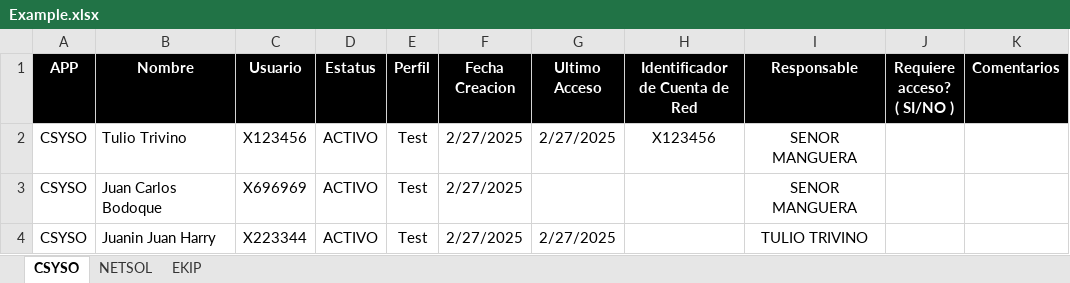
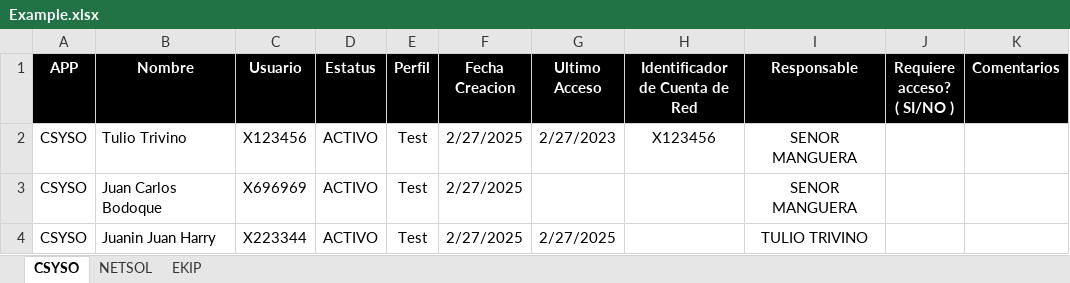
Before and after one commit to Sauce77/grusys, an Excel workbook: uploads/extracciones/Example.xlsx, sheet CSYSO, drawn as a sheet; values as stored, in another font and other column widths than the file's, no borders; the diff names each change by its address in the sheet, - before the commit and + after, or states it on an @@ line.

```diff
--- a/uploads/extracciones/Example.xlsx (sheet CSYSO)
+++ b/uploads/extracciones/Example.xlsx (sheet CSYSO)
-G2 (Ultimo Acceso): 2/27/2025
+G2 (Ultimo Acceso): 2/27/2023
```
Also changed, not shown: sheet NETSOL, 1 other file.
